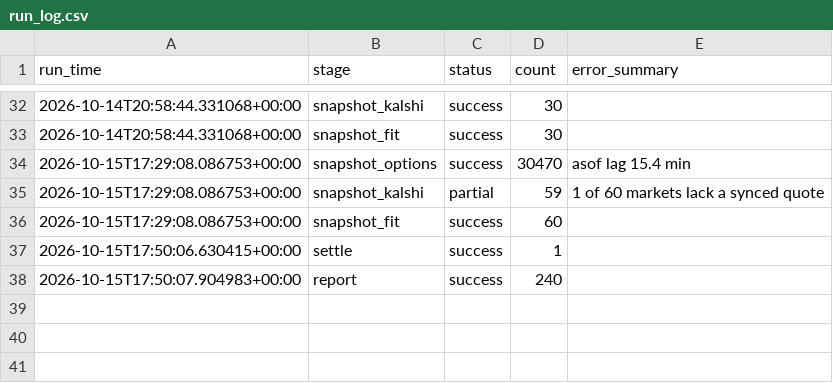
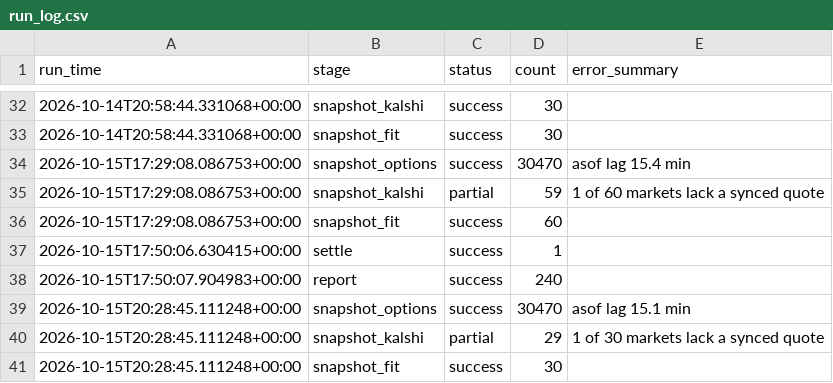
Before and after one commit to japark22/kalshi-mispricing-engine, a CSV file: data/run_log.csv, drawn as a sheet; only a part is shown, gaps mark what is left out.

```diff
--- a/data/run_log.csv
+++ b/data/run_log.csv
@@ -38 +38,4 @@ run_time,stage,status,count,error_summary
 2026-10-15T17:50:07.904983+00:00,report,success,240,
+2026-10-15T20:28:45.111248+00:00,snapshot_options,success,30470,asof lag 15.1 min
+2026-10-15T20:28:45.111248+00:00,snapshot_kalshi,partial,29,1 of 30 markets lack a synced quote
+2026-10-15T20:28:45.111248+00:00,snapshot_fit,success,30,
```
Also changed, not shown: 2 other files.
